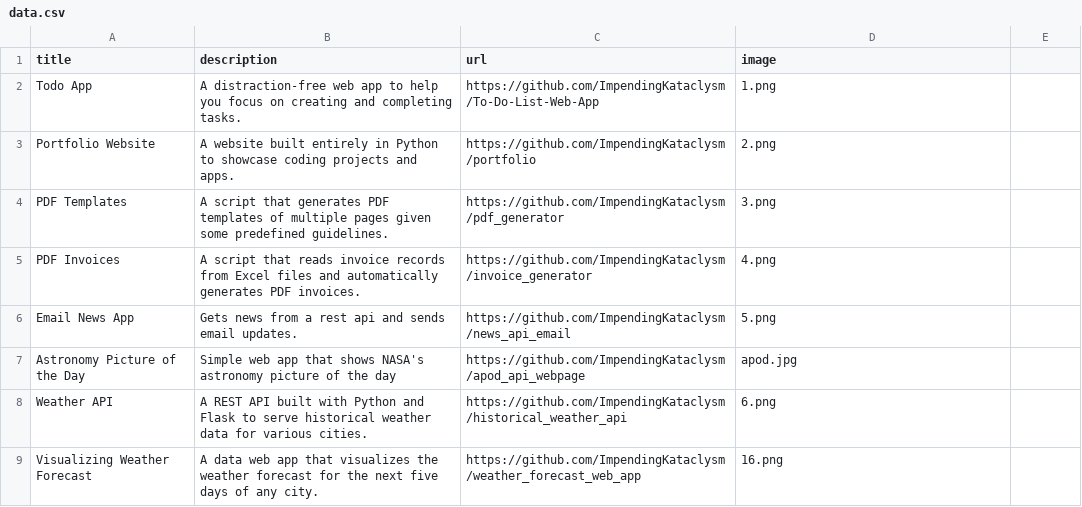
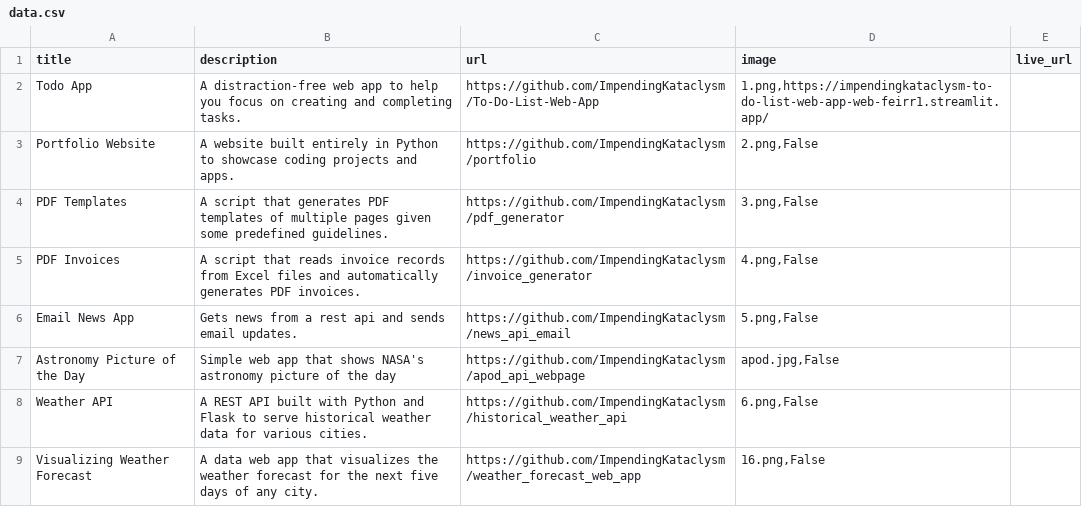
Before and after one commit to ImpendingKataclysm/portfolio, a CSV file: data.csv, drawn as a sheet.

Commit message:
Added live url column to app data and updated to-do list app live url

```diff
--- a/data.csv
+++ b/data.csv
@@ -1,9 +1,9 @@
-title;description;url;image
-Todo App;A distraction-free web app to help you focus on creating and completing tasks.;https://github.com/ImpendingKataclysm/To-Do-List-Web-App;1.png
-Portfolio Website;A website built entirely in Python to showcase coding projects and apps.;https://github.com/ImpendingKataclysm/portfolio;2.png
-PDF Templates;A script that generates PDF templates of multiple pages given some predefined guidelines.;https://github.com/ImpendingKataclysm/pdf_generator;3.png
-PDF Invoices;A script that reads invoice records from Excel files and automatically generates PDF invoices.;https://github.com/ImpendingKataclysm/invoice_generator;4.png
-Email News App;Gets news from a rest api and sends email updates.;https://github.com/ImpendingKataclysm/news_api_email;5.png
-Astronomy Picture of the Day;Simple web app that shows NASA's astronomy picture of the day;https://github.com/ImpendingKataclysm/apod_api_webpage;apod.jpg
-Weather API;A REST API built with Python and Flask to serve historical weather data for various cities.;https://github.com/ImpendingKataclysm/historical_weather_api;6.png
-Visualizing Weather Forecast;A data web app that visualizes the weather forecast for the next five days of any city.;https://github.com/ImpendingKataclysm/weather_forecast_web_app;16.png
+title;description;url;image;live_url
+Todo App;A distraction-free web app to help you focus on creating and completing tasks.;https://github.com/ImpendingKataclysm/To-Do-List-Web-App;1.png,https://impendingkataclysm-to-do-list-web-app-web-feirr1.streamlit.app/
+Portfolio Website;A website built entirely in Python to showcase coding projects and apps.;https://github.com/ImpendingKataclysm/portfolio;2.png,False
+PDF Templates;A script that generates PDF templates of multiple pages given some predefined guidelines.;https://github.com/ImpendingKataclysm/pdf_generator;3.png,False
+PDF Invoices;A script that reads invoice records from Excel files and automatically generates PDF invoices.;https://github.com/ImpendingKataclysm/invoice_generator;4.png,False
+Email News App;Gets news from a rest api and sends email updates.;https://github.com/ImpendingKataclysm/news_api_email;5.png,False
+Astronomy Picture of the Day;Simple web app that shows NASA's astronomy picture of the day;https://github.com/ImpendingKataclysm/apod_api_webpage;apod.jpg,False
+Weather API;A REST API built with Python and Flask to serve historical weather data for various cities.;https://github.com/ImpendingKataclysm/historical_weather_api;6.png,False
+Visualizing Weather Forecast;A data web app that visualizes the weather forecast for the next five days of any city.;https://github.com/ImpendingKataclysm/weather_forecast_web_app;16.png,False
```
Also changed, not shown: 1 other file.
